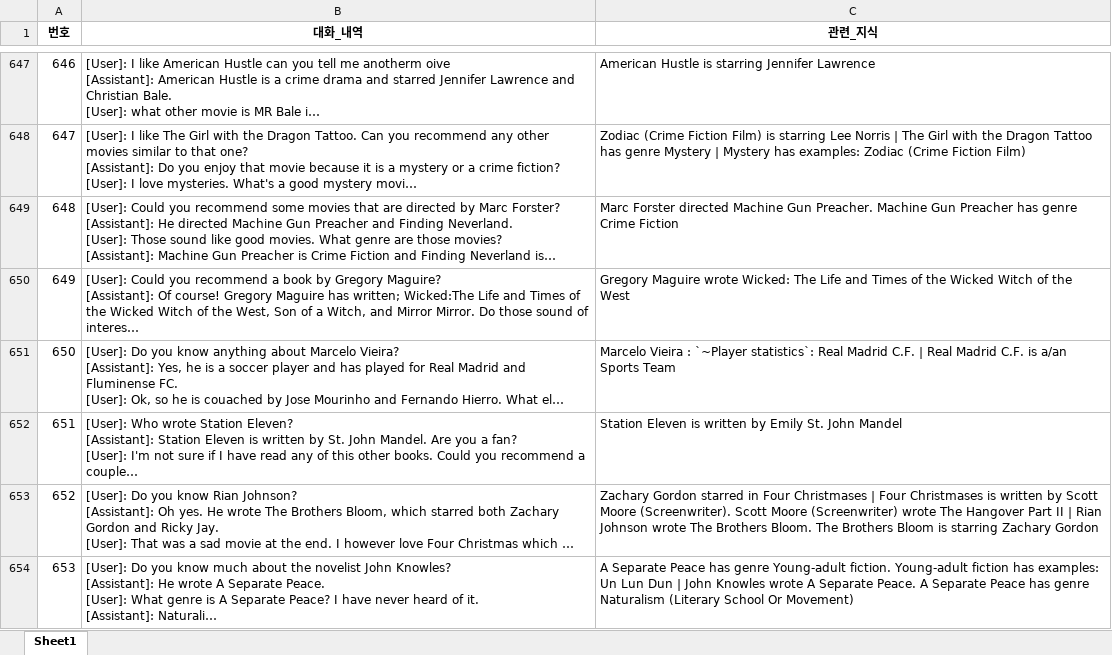
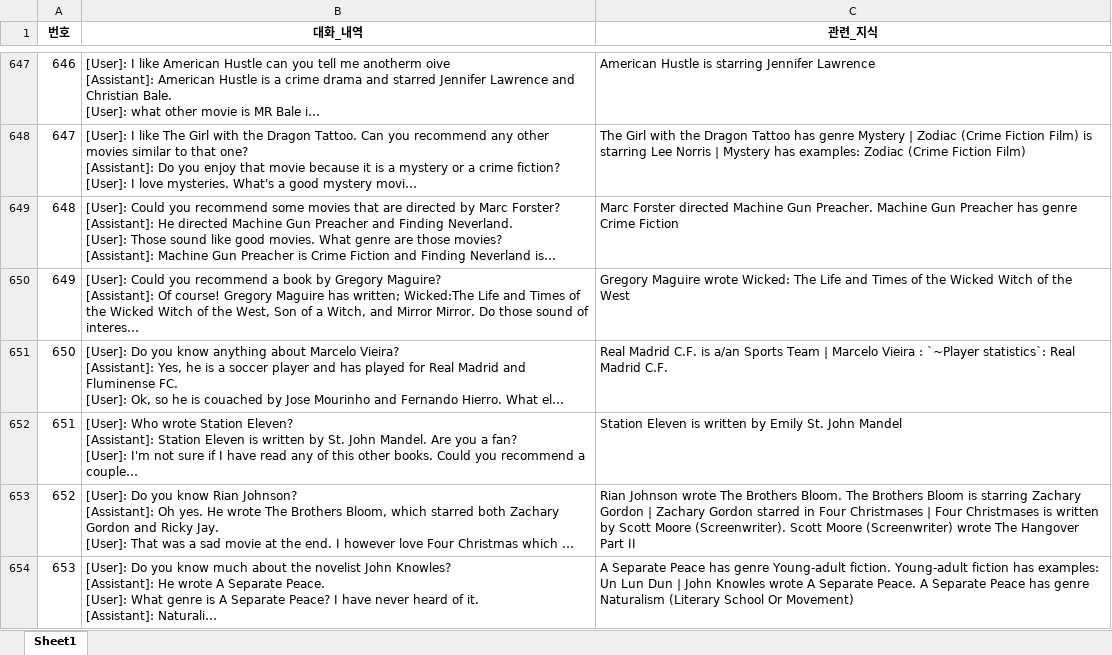
Before and after one commit to TaebeomHeo/HaluEval-fork, an Excel workbook: ww_custom/excel_output/02_opendialkg_seed_1000.xlsx, sheet Sheet1, drawn as a sheet; only a part is shown, gaps mark what is left out; long unchanged cells end in …; values as stored, in another font and other column widths than the file's, no borders; the diff covers the shown part only; the diff names each change by its address in the sheet, - before the commit and + after, or states it on an @@ line.

```diff
--- a/ww_custom/excel_output/02_opendialkg_seed_1000.xlsx (sheet Sheet1)
+++ b/ww_custom/excel_output/02_opendialkg_seed_1000.xlsx (sheet Sheet1)
-C648 (관련_지식): Zodiac (Crime Fiction Film) is starring Lee Norris | The Girl with the Dragon Tattoo has genre Mystery | Mystery…
+C648 (관련_지식): The Girl with the Dragon Tattoo has genre Mystery | Zodiac (Crime Fiction Film) is starring Lee Norris | Mystery…
-C651 (관련_지식): Marcelo Vieira : `~Player statistics`: Real Madrid C.F. | Real Madrid C.F. is a/an Sports Team
+C651 (관련_지식): Real Madrid C.F. is a/an Sports Team | Marcelo Vieira : `~Player statistics`: Real Madrid C.F.
-C653 (관련_지식): Zachary Gordon starred in Four Christmases | Four Christmases is written by Scott Moore (Screenwriter). Scott Moore (Screenwriter) wrote The Hangover Part II | Rian Johnson wrote The Brothers Bloom. The Brothers Bloom is starring Zachary Gordon
+C653 (관련_지식): Rian Johnson wrote The Brothers Bloom. The Brothers Bloom is starring Zachary Gordon | Zachary Gordon starred in Four Christmases | Four Christmases is written by Scott Moore (Screenwriter). Scott Moore (Screenwriter) wrote The Hangover Part II
```
Also changed, not shown: 411 edited cells elsewhere in this sheet, 5 other files.
